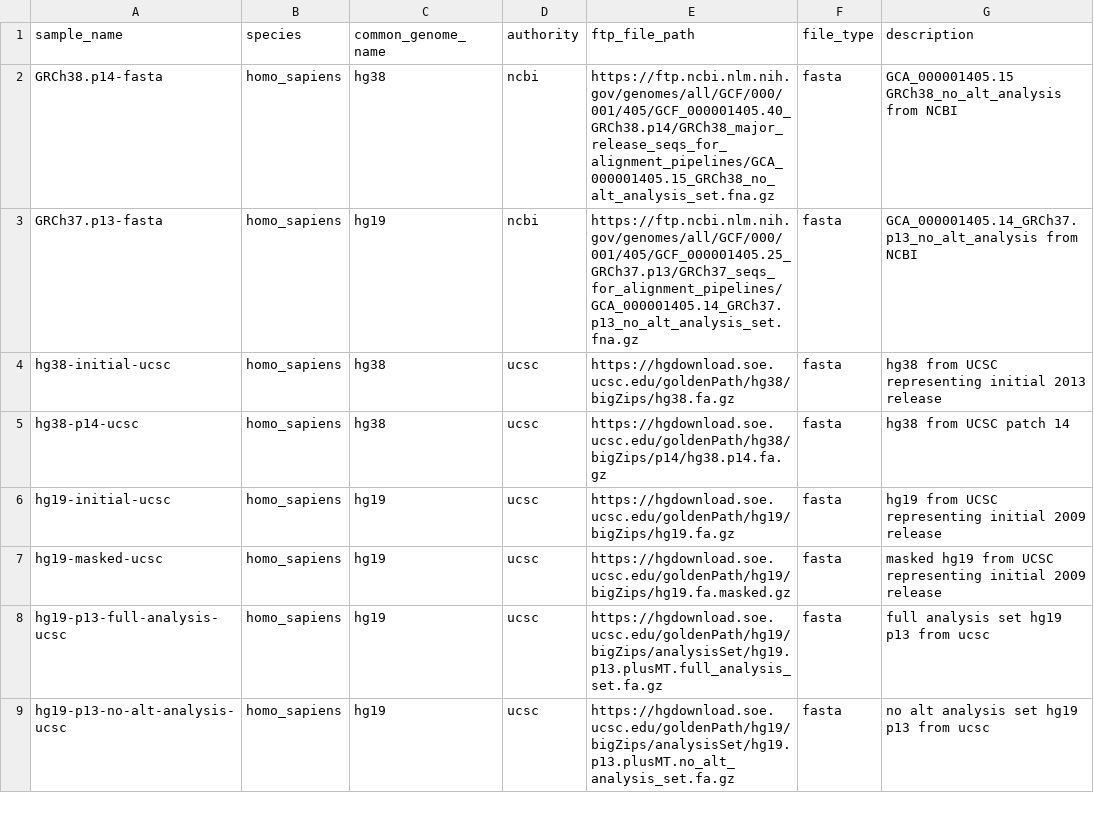
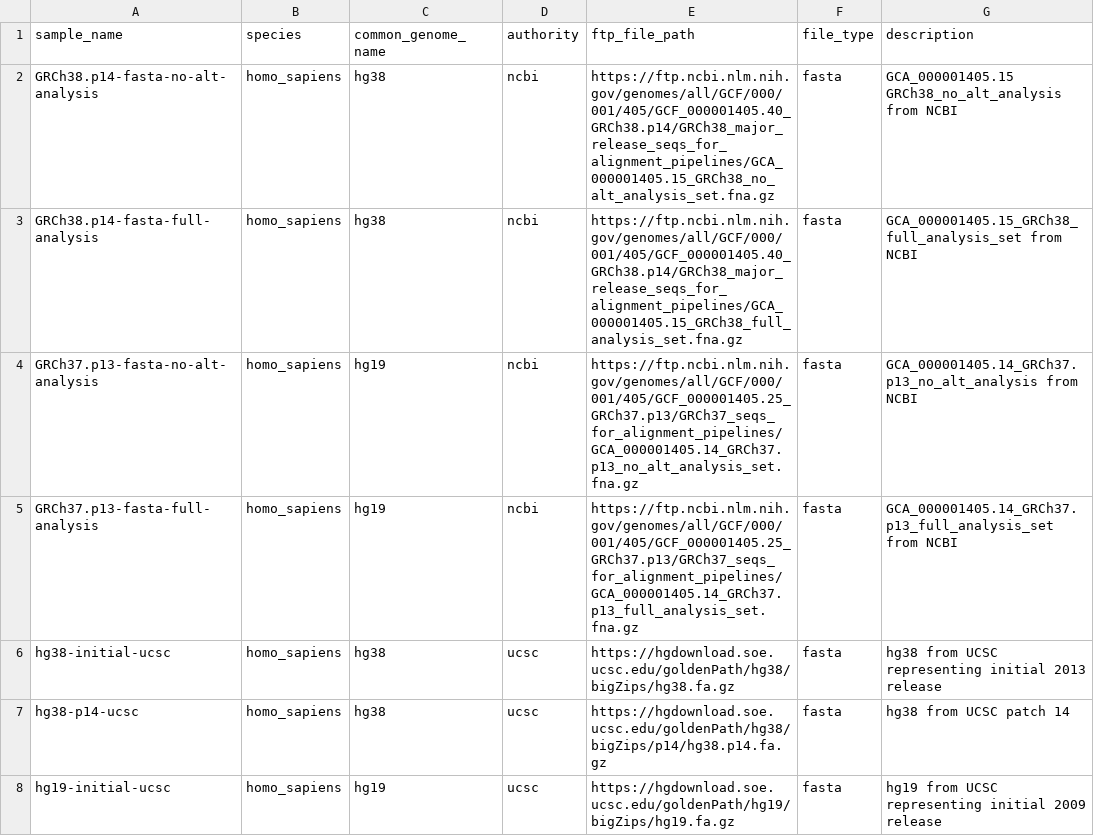
Before and after one commit to refgenie/refgenomes.databio.org, a CSV file: scripts/brickyard_download/homo_sapiens_sample_table.csv, drawn as a sheet; only a part is shown; the shorter side is filled out with more unchanged rows.

Commit message:
add full analysis for ncbi p13 and p14

```diff
--- a/scripts/brickyard_download/homo_sapiens_sample_table.csv
+++ b/scripts/brickyard_download/homo_sapiens_sample_table.csv
@@ -1,4 +1,6 @@
 sample_name,species,common_genome_name,authority,ftp_file_path,file_type,description
-GRCh38.p14-fasta, homo_sapiens, hg38, ncbi, https://ftp.ncbi.nlm.nih.gov/genomes/all/GCF/000/001/405/GCF_000001405.40_GRCh38.p14/GRCh38_major_release_seqs_for_alignment_pipelines/GCA_000001405.15_GRCh38_no_alt_analysis_set.fna.gz, fasta,GCA_000001405.15 GRCh38_no_alt_analysis from NCBI
-GRCh37.p13-fasta, homo_sapiens, hg19, ncbi, https://ftp.ncbi.nlm.nih.gov/genomes/all/GCF/000/001/405/GCF_000001405.25_GRCh37.p13/GRCh37_seqs_for_alignment_pipelines/GCA_000001405.14_GRCh37.p13_no_alt_analysis_set.fna.gz, fasta, GCA_000001405.14_GRCh37.p13_no_alt_analysis from NCBI
+GRCh38.p14-fasta-no-alt-analysis, homo_sapiens, hg38, ncbi, https://ftp.ncbi.nlm.nih.gov/genomes/all/GCF/000/001/405/GCF_000001405.40_GRCh38.p14/GRCh38_major_release_seqs_for_alignment_pipelines/GCA_000001405.15_GRCh38_no_alt_analysis_set.fna.gz, fasta, GCA_000001405.15 GRCh38_no_alt_analysis from NCBI
+GRCh38.p14-fasta-full-analysis, homo_sapiens, hg38, ncbi, https://ftp.ncbi.nlm.nih.gov/genomes/all/GCF/000/001/405/GCF_000001405.40_GRCh38.p14/GRCh38_major_release_seqs_for_alignment_pipelines/GCA_000001405.15_GRCh38_full_analysis_set.fna.gz, fasta, GCA_000001405.15_GRCh38_full_analysis_set from NCBI
+GRCh37.p13-fasta-no-alt-analysis, homo_sapiens, hg19, ncbi, https://ftp.ncbi.nlm.nih.gov/genomes/all/GCF/000/001/405/GCF_000001405.25_GRCh37.p13/GRCh37_seqs_for_alignment_pipelines/GCA_000001405.14_GRCh37.p13_no_alt_analysis_set.fna.gz, fasta, GCA_000001405.14_GRCh37.p13_no_alt_analysis from NCBI
+GRCh37.p13-fasta-full-analysis, homo_sapiens, hg19, ncbi, https://ftp.ncbi.nlm.nih.gov/genomes/all/GCF/000/001/405/GCF_000001405.25_GRCh37.p13/GRCh37_seqs_for_alignment_pipelines/GCA_000001405.14_GRCh37.p13_full_analysis_set.fna.gz, fasta, GCA_000001405.14_GRCh37.p13_full_analysis_set from NCBI
 hg38-initial-ucsc, homo_sapiens, hg38, ucsc, https://hgdownload.soe.ucsc.edu/goldenPath/hg38/bigZips/hg38.fa.gz, fasta, hg38 from UCSC representing initial 2013 release
```
